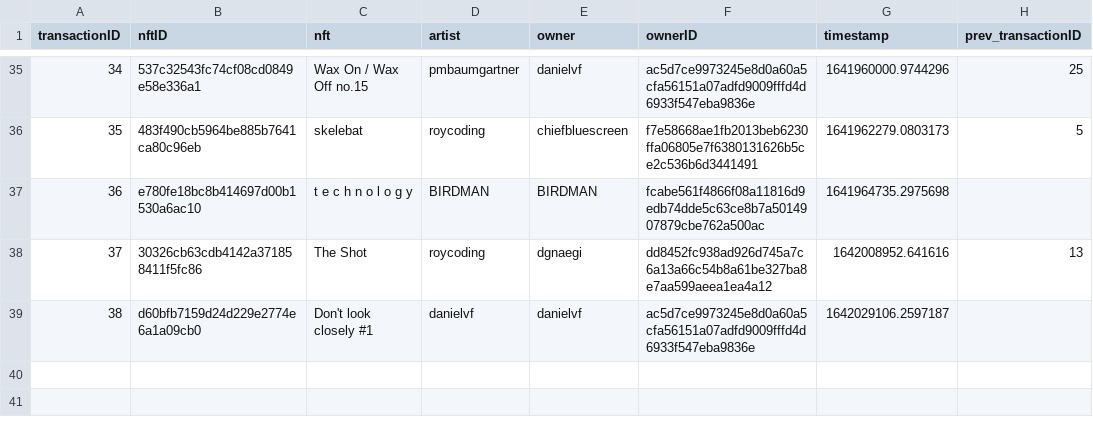
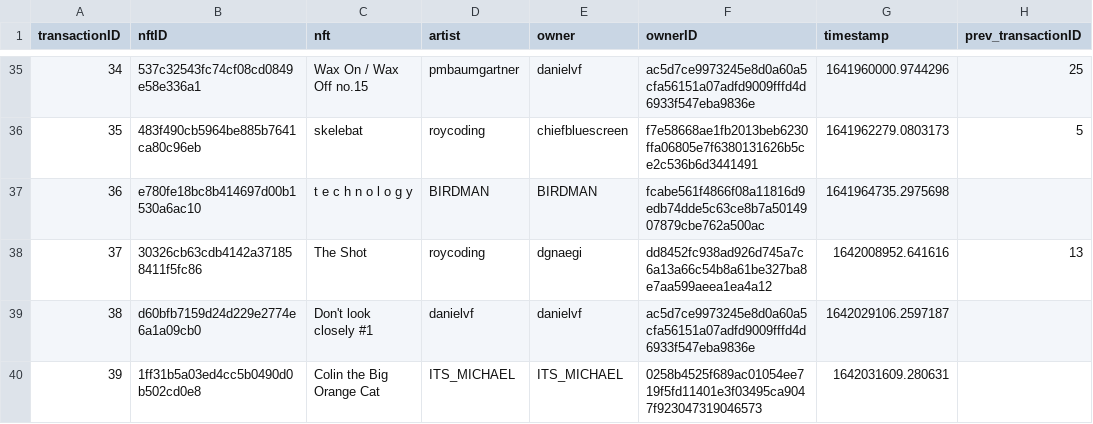
Before and after one commit to roycoding/csvchain, a CSV file: chain.csv, drawn as a sheet; only a part is shown, gaps mark what is left out.

Commit message:
Minted Colin the Big Orange Cat

```diff
--- a/chain.csv
+++ b/chain.csv
@@ -39 +39,2 @@ transactionID,nftID,nft,artist,owner,ownerID,timestamp,prev_transactionID
 38,d60bfb7159d24d229e2774e6a1a09cb0,Don't look closely #1,danielvf,danielvf,ac5d7ce9973245e8d0a60a5cfa56151a07adfd9009fffd4d6933f547eba9836e,1642029106.2597187,
+39,1ff31b5a03ed4cc5b0490d0b502cd0e8,Colin the Big Orange Cat,ITS_MICHAEL,ITS_MICHAEL,0258b4525f689ac01054ee719f5fd11401e3f03495ca9047f923047319046573,1642031609.280631,
```
Also changed, not shown: 3 other files.
